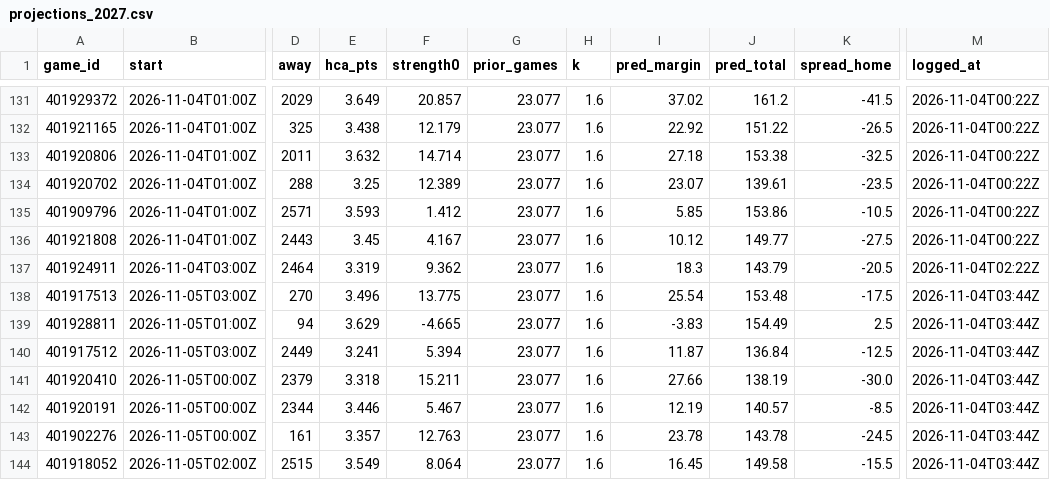
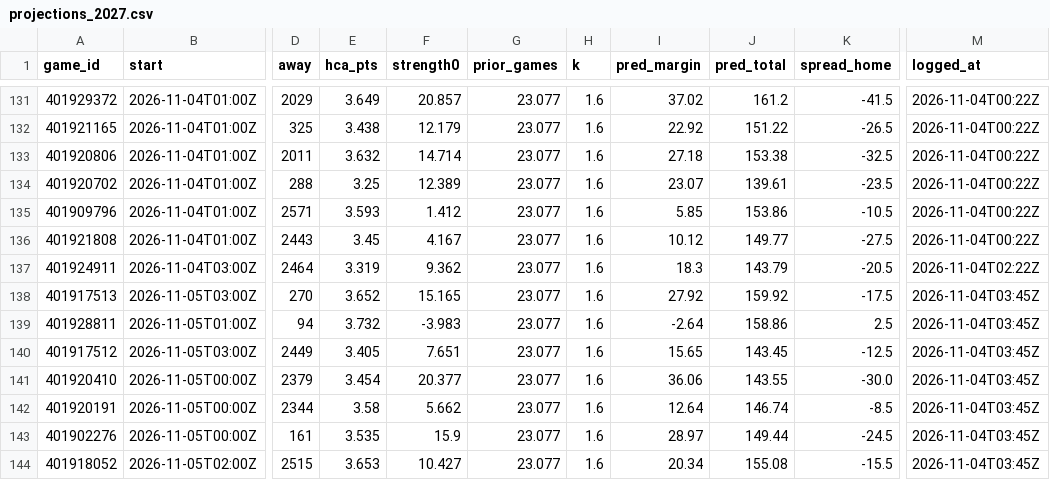
Before and after one commit to patjennings96-ctrl/ncaab-edge-board, a CSV file: data/history/projections_2027.csv, drawn as a sheet; only a part is shown, gaps mark what is left out; the diff covers the shown part only; the diff names each change by its address in the sheet, - before the commit and + after, or states it on an @@ line.

```diff
--- a/data/history/projections_2027.csv
+++ b/data/history/projections_2027.csv
-E138 (hca_pts): 3.496
+E138 (hca_pts): 3.652
-F138 (strength0): 13.775
+F138 (strength0): 15.165
-I138 (pred_margin): 25.54
+I138 (pred_margin): 27.92
-J138 (pred_total): 153.48
+J138 (pred_total): 159.92
-M138:M144 (logged_at): 2026-11-04T03:44Z
+M138:M144 (logged_at): 2026-11-04T03:45Z
-E139 (hca_pts): 3.629
+E139 (hca_pts): 3.732
-F139 (strength0): -4.665
+F139 (strength0): -3.983
-I139 (pred_margin): -3.83
+I139 (pred_margin): -2.64
-J139 (pred_total): 154.49
+J139 (pred_total): 158.86
-E140 (hca_pts): 3.241
+E140 (hca_pts): 3.405
-F140 (strength0): 5.394
+F140 (strength0): 7.651
-I140 (pred_margin): 11.87
+I140 (pred_margin): 15.65
-J140 (pred_total): 136.84
+J140 (pred_total): 143.45
-E141 (hca_pts): 3.318
+E141 (hca_pts): 3.454
-F141 (strength0): 15.211
+F141 (strength0): 20.377
-I141 (pred_margin): 27.66
+I141 (pred_margin): 36.06
-J141 (pred_total): 138.19
+J141 (pred_total): 143.55
-E142 (hca_pts): 3.446
+E142 (hca_pts): 3.58
-F142 (strength0): 5.467
+F142 (strength0): 5.662
-I142 (pred_margin): 12.19
+I142 (pred_margin): 12.64
-J142 (pred_total): 140.57
+J142 (pred_total): 146.74
-E143 (hca_pts): 3.357
+E143 (hca_pts): 3.535
-F143 (strength0): 12.763
+F143 (strength0): 15.9
-I143 (pred_margin): 23.78
+I143 (pred_margin): 28.97
-J143 (pred_total): 143.78
+J143 (pred_total): 149.44
-E144 (hca_pts): 3.549
+E144 (hca_pts): 3.653
-F144 (strength0): 8.064
+F144 (strength0): 10.427
-I144 (pred_margin): 16.45
+I144 (pred_margin): 20.34
-J144 (pred_total): 149.58
+J144 (pred_total): 155.08
```
Also changed, not shown: 14 edited cells elsewhere in this file, data/external/kenpom/teams.csv, data/history/card_log.csv, 6 other files.
